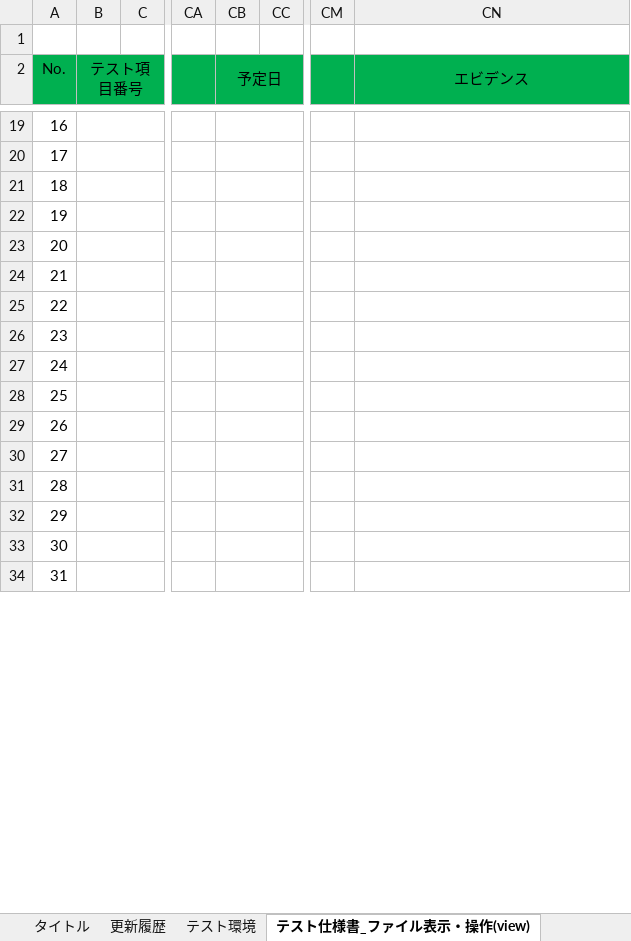
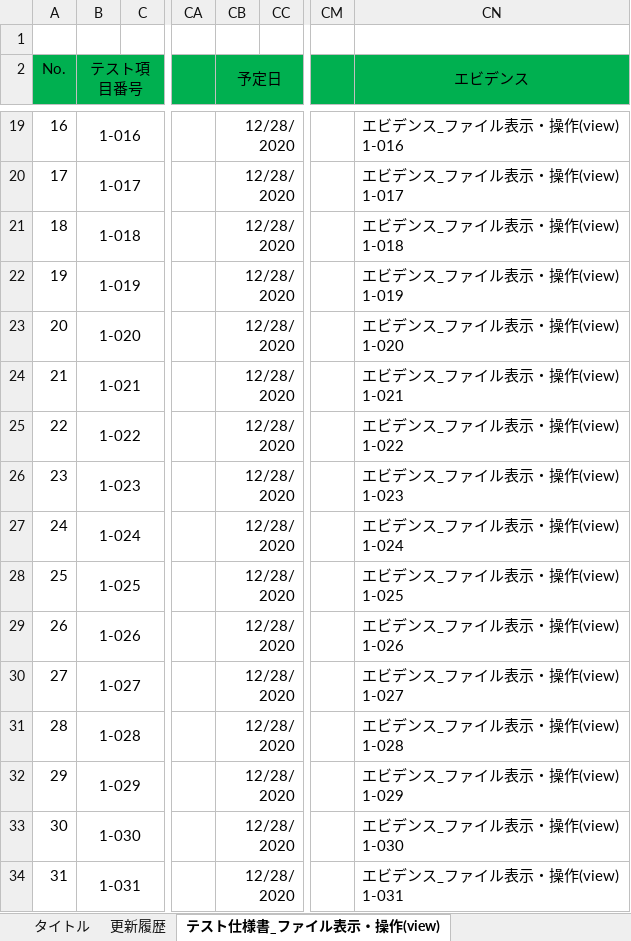
Before and after one commit to hirane/spring-project, an Excel workbook: 05_PT/単体テスト仕様書_ファイル操作.xlsx, sheet テスト仕様書_ファイル表示・操作(view), drawn as a sheet; only a part is shown, gaps mark what is left out; values as stored, in another font and other column widths than the file's, no borders; conditional formats not drawn; ↵ is a line break in a cell; the diff covers the shown part only; the diff names each change by its address in the sheet, - before the commit and + after, or states it on an @@ line.

```diff
--- a/05_PT/単体テスト仕様書_ファイル操作.xlsx (sheet テスト仕様書_ファイル表示・操作(view))
+++ b/05_PT/単体テスト仕様書_ファイル操作.xlsx (sheet テスト仕様書_ファイル表示・操作(view))
-sheet tab: テスト環境
-B19 (テスト項目番号): (empty)
+B19 (テスト項目番号): 1-016
-CB19:CB34 (予定日): (empty)
+CB19:CB34 (予定日): 12/28/2020
-CN19 (エビデンス): (empty)
+CN19 (エビデンス): エビデンス_ファイル表示・操作(view) ↵ 1-016
-B20 (テスト項目番号): (empty)
+B20 (テスト項目番号): 1-017
-CN20 (エビデンス): (empty)
+CN20 (エビデンス): エビデンス_ファイル表示・操作(view) ↵ 1-017
-B21 (テスト項目番号): (empty)
+B21 (テスト項目番号): 1-018
-CN21 (エビデンス): (empty)
+CN21 (エビデンス): エビデンス_ファイル表示・操作(view) ↵ 1-018
-B22 (テスト項目番号): (empty)
+B22 (テスト項目番号): 1-019
-CN22 (エビデンス): (empty)
+CN22 (エビデンス): エビデンス_ファイル表示・操作(view) ↵ 1-019
-B23 (テスト項目番号): (empty)
+B23 (テスト項目番号): 1-020
-CN23 (エビデンス): (empty)
+CN23 (エビデンス): エビデンス_ファイル表示・操作(view) ↵ 1-020
-B24 (テスト項目番号): (empty)
+B24 (テスト項目番号): 1-021
-CN24 (エビデンス): (empty)
+CN24 (エビデンス): エビデンス_ファイル表示・操作(view) ↵ 1-021
-B25 (テスト項目番号): (empty)
+B25 (テスト項目番号): 1-022
-CN25 (エビデンス): (empty)
+CN25 (エビデンス): エビデンス_ファイル表示・操作(view) ↵ 1-022
-B26 (テスト項目番号): (empty)
+B26 (テスト項目番号): 1-023
-CN26 (エビデンス): (empty)
+CN26 (エビデンス): エビデンス_ファイル表示・操作(view) ↵ 1-023
-B27 (テスト項目番号): (empty)
+B27 (テスト項目番号): 1-024
-CN27 (エビデンス): (empty)
+CN27 (エビデンス): エビデンス_ファイル表示・操作(view) ↵ 1-024
-B28 (テスト項目番号): (empty)
+B28 (テスト項目番号): 1-025
-CN28 (エビデンス): (empty)
+CN28 (エビデンス): エビデンス_ファイル表示・操作(view) ↵ 1-025
-B29 (テスト項目番号): (empty)
+B29 (テスト項目番号): 1-026
-CN29 (エビデンス): (empty)
+CN29 (エビデンス): エビデンス_ファイル表示・操作(view) ↵ 1-026
-B30 (テスト項目番号): (empty)
+B30 (テスト項目番号): 1-027
-CN30 (エビデンス): (empty)
+CN30 (エビデンス): エビデンス_ファイル表示・操作(view) ↵ 1-027
-B31 (テスト項目番号): (empty)
+B31 (テスト項目番号): 1-028
-CN31 (エビデンス): (empty)
+CN31 (エビデンス): エビデンス_ファイル表示・操作(view) ↵ 1-028
-B32 (テスト項目番号): (empty)
+B32 (テスト項目番号): 1-029
-CN32 (エビデンス): (empty)
+CN32 (エビデンス): エビデンス_ファイル表示・操作(view) ↵ 1-029
-B33 (テスト項目番号): (empty)
+B33 (テスト項目番号): 1-030
-CN33 (エビデンス): (empty)
+CN33 (エビデンス): エビデンス_ファイル表示・操作(view) ↵ 1-030
-B34 (テスト項目番号): (empty)
+B34 (テスト項目番号): 1-031
-CN34 (エビデンス): (empty)
+CN34 (エビデンス): エビデンス_ファイル表示・操作(view) ↵ 1-031
```
Also changed, not shown: 63 edited cells elsewhere in this sheet, sheet 更新履歴, other sheet tabs.
